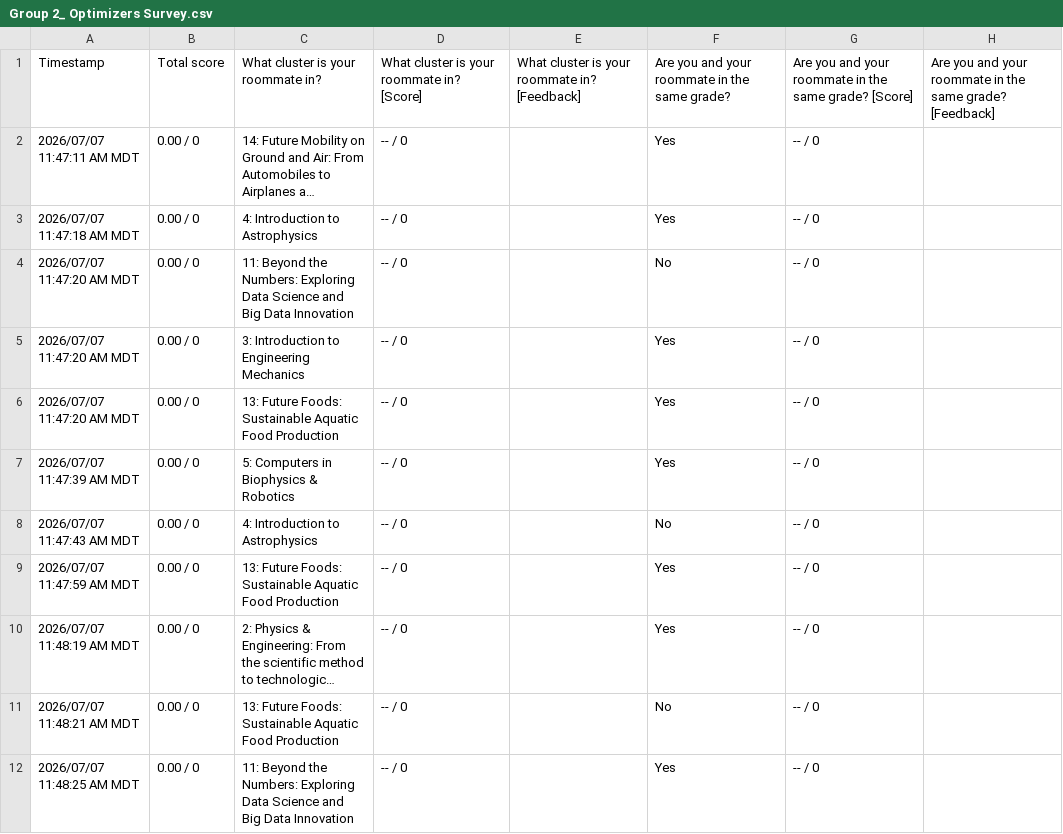
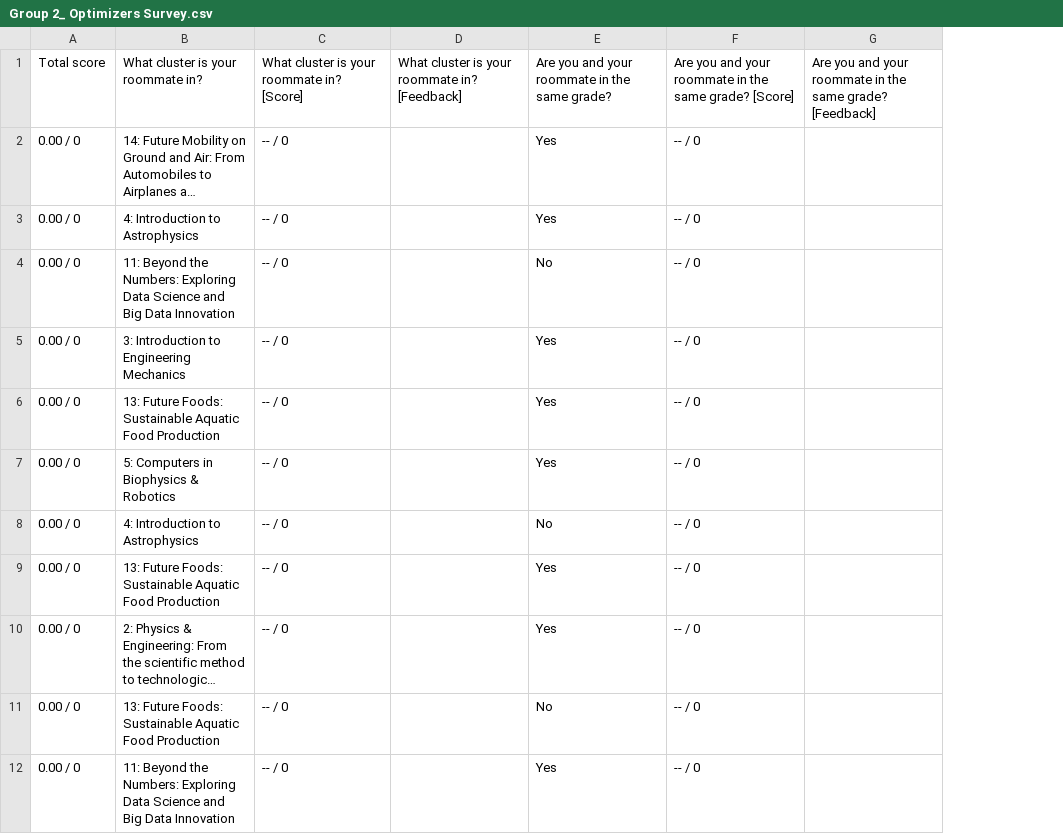
Before and after one commit to ucd-cosmos-data/26-the-optimizers-analysis, a CSV file: group_survey/data/raw/Group 2_ Optimizers Survey.csv, drawn as a sheet; only a part is shown; long unchanged cells end in …; the diff names each change by its address in the sheet, - before the commit and + after, or states it on an @@ line.

Commit message:
removed timestamps

```diff
--- a/group_survey/data/raw/Group 2_ Optimizers Survey.csv
+++ b/group_survey/data/raw/Group 2_ Optimizers Survey.csv
-column A, rows 1-12: Timestamp | 2026/07/07 11:47:11 AM MDT | 2026/07/07 11:47:18 AM MDT | 2026/07/07 11:47:20 AM MDT | 2026/07/07 11:47:20 AM MDT | 2026/07/07 11:47:20 AM MDT | 2026/07/07 11:47:39 AM MDT | 2026/07/07 11:47:43 AM MDT | 2026/07/07 11:47:59 AM MDT | 2026/07/07 11:48:19 AM MDT | 2026/07/07 11:48:21 AM MDT | 2026/07/07 11:48:25 AM MDT
```
